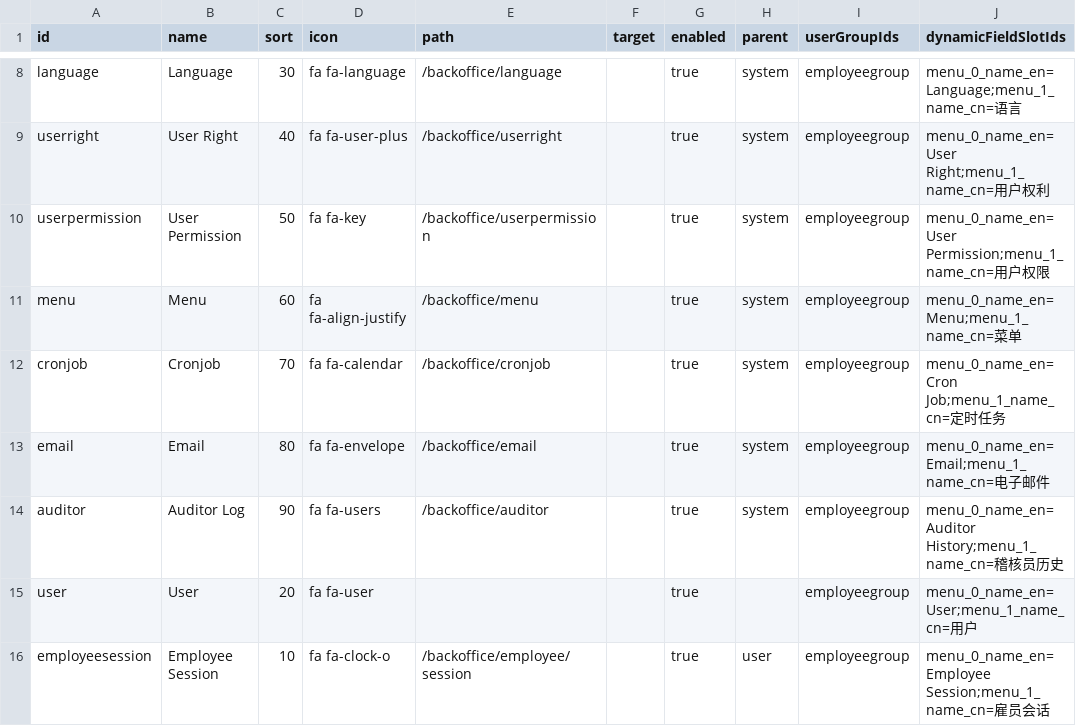
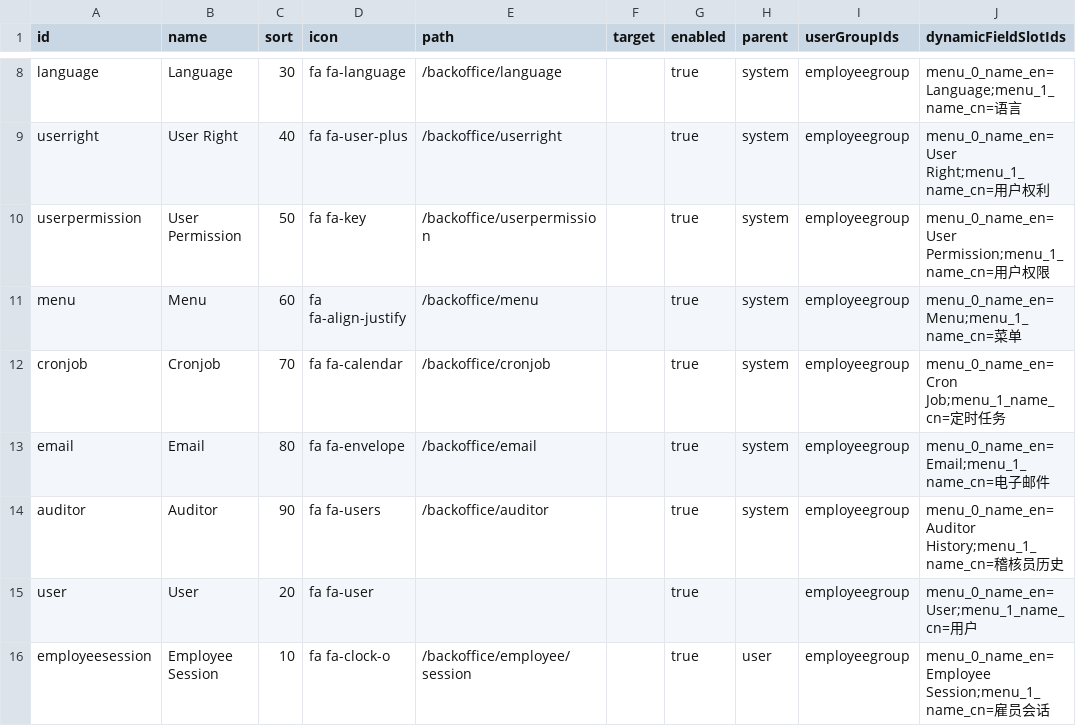
Before and after one commit to williamtanws/beanframework, a CSV file: bin/backend/console/src/main/resources/import/menu/menu_update.csv, drawn as a sheet; only a part is shown, gaps mark what is left out.

```diff
--- a/bin/backend/console/src/main/resources/import/menu/menu_update.csv
+++ b/bin/backend/console/src/main/resources/import/menu/menu_update.csv
@@ -13,3 +13,3 @@ cronjob				,Cronjob				,70	,fa fa-calendar		,/backoffice/cronjob				,,true,syste
 email				,Email					,80	,fa fa-envelope		,/backoffice/email					,,true,system		,employeegroup				,menu_0_name_en=Email;menu_1_name_cn=电子邮件
-auditor				,Auditor Log			,90	,fa fa-users		,/backoffice/auditor				,,true,system		,employeegroup				,menu_0_name_en=Auditor History;menu_1_name_cn=稽核员历史
+auditor				,Auditor				,90	,fa fa-users		,/backoffice/auditor				,,true,system		,employeegroup				,menu_0_name_en=Auditor History;menu_1_name_cn=稽核员历史
 user				,User					,20	,fa fa-user			,									,,true,				,employeegroup				,menu_0_name_en=User;menu_1_name_cn=用户
```
Also changed, not shown: bin/backend/console/src/main/resources/import/cronjob/cronjob_update.csv, 32 other files.
